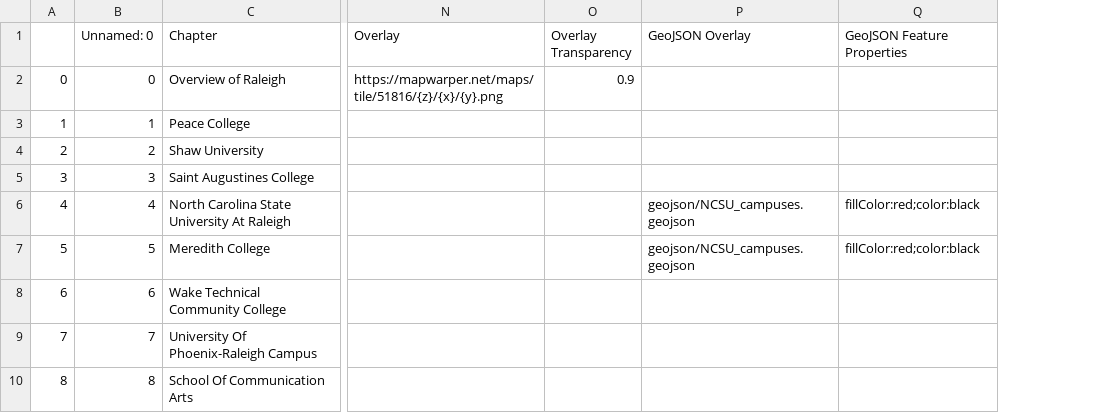
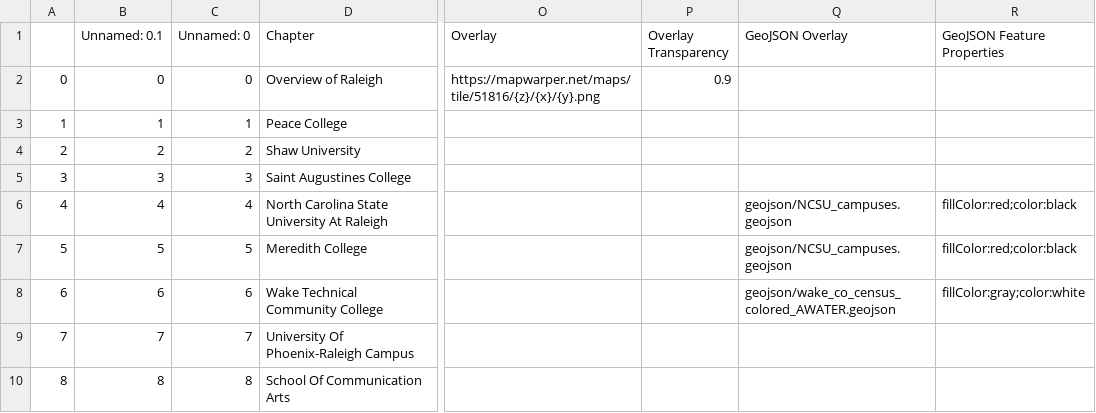
Before and after one commit to madisenwinters/week_12_storymap, a CSV file: csv/Chapters.csv, drawn as a sheet; only a part is shown, gaps mark what is left out; addresses are those after the commit; the diff names each change by its address in the sheet, - before the commit and + after, or states it on an @@ line.

```diff
--- a/csv/Chapters.csv
+++ b/csv/Chapters.csv
+column B (Unnamed: 0.1), rows 2-10: 0 | 1 | 2 | 3 | 4 | 5 | 6 | 7 | 8
-Q8 (GeoJSON Overlay): (empty)
+Q8 (GeoJSON Overlay): geojson/wake_co_census_colored_AWATER.geojson
-R8 (GeoJSON Feature Properties): (empty)
+R8 (GeoJSON Feature Properties): fillColor:gray;color:white
```
Also changed, not shown: 1 other file.
